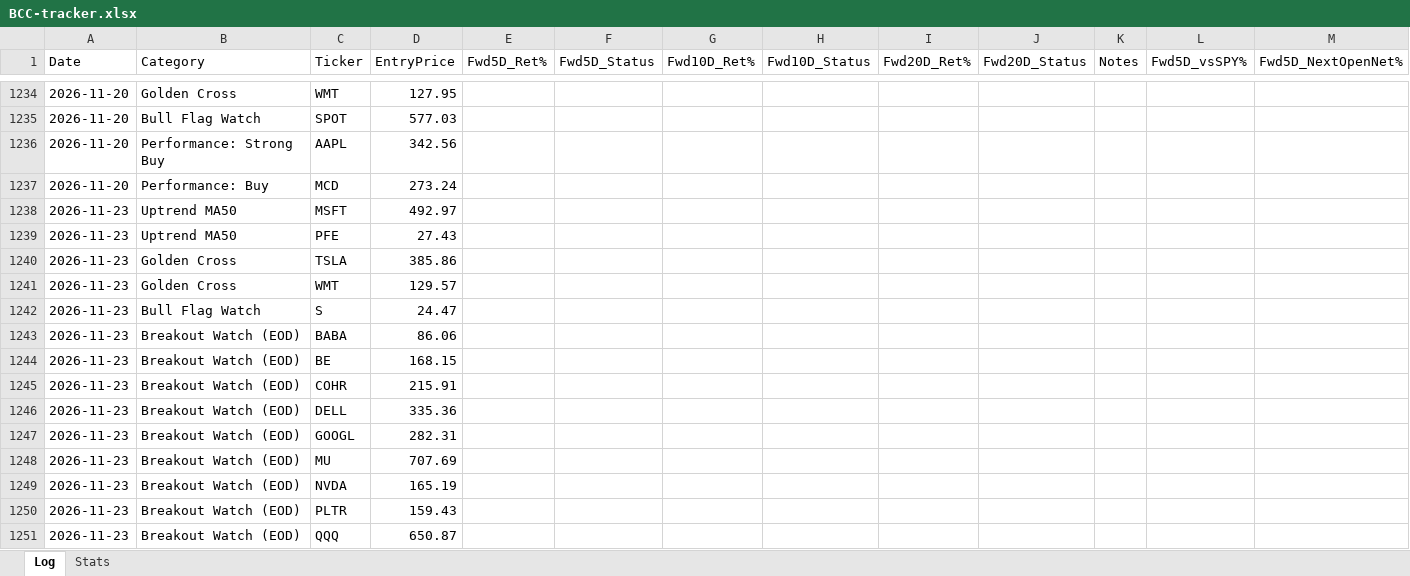
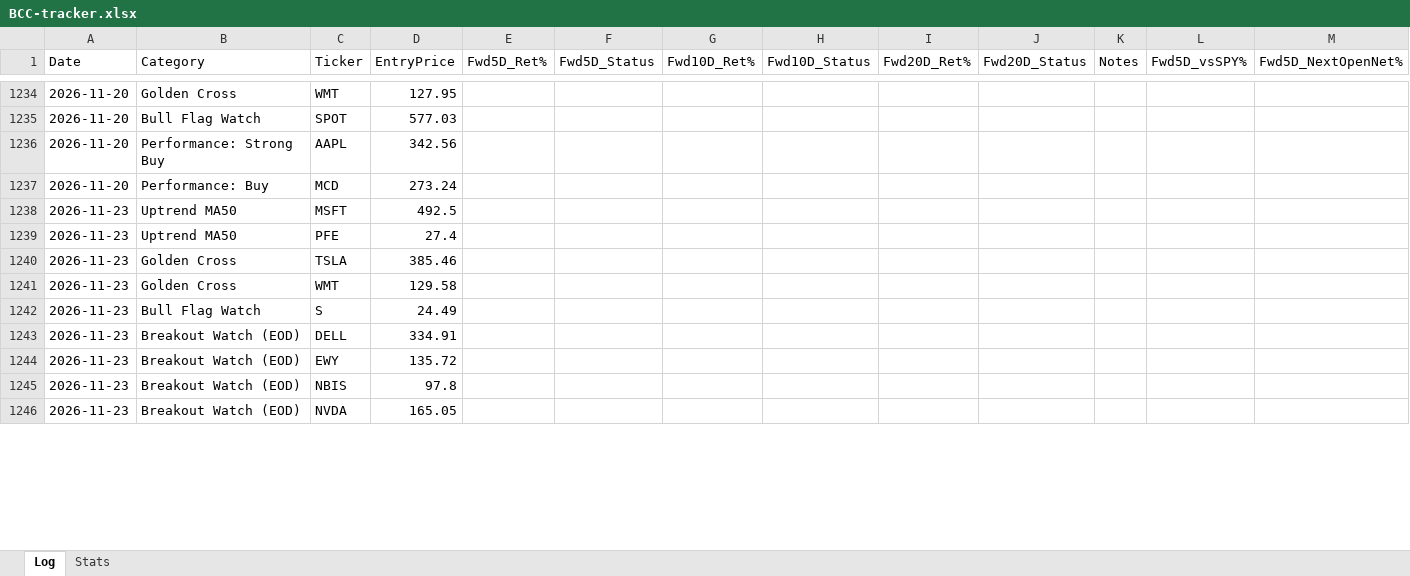
Before and after one commit to Moopheus1/Quant-Records, an Excel workbook: bcc/data/BCC-tracker.xlsx, sheet Log, drawn as a sheet; only a part is shown, gaps mark what is left out; values as stored, in another font and other column widths than the file's, no borders; removed rows and columns are numbered as before the commit, all else as after; rows hold the shown columns only; the diff covers the shown part only; the diff names each change by its address in the sheet, - before the commit and + after, or states it on an @@ line.

```diff
--- a/bcc/data/BCC-tracker.xlsx (sheet Log)
+++ b/bcc/data/BCC-tracker.xlsx (sheet Log)
-D1238 (EntryPrice): 492.97
+D1238 (EntryPrice): 492.5
-D1239 (EntryPrice): 27.43
+D1239 (EntryPrice): 27.4
-D1240 (EntryPrice): 385.86
+D1240 (EntryPrice): 385.46
-D1241 (EntryPrice): 129.57
+D1241 (EntryPrice): 129.58
-D1242 (EntryPrice): 24.47
+D1242 (EntryPrice): 24.49
-row 1243: 2026-11-23 | Breakout Watch (EOD) | BABA | 86.06
-row 1244: 2026-11-23 | Breakout Watch (EOD) | BE | 168.15
-row 1245: 2026-11-23 | Breakout Watch (EOD) | COHR | 215.91
-D1243 (EntryPrice): 335.36
+D1243 (EntryPrice): 334.91
-C1244 (Ticker): GOOGL
+C1244 (Ticker): EWY
-D1244 (EntryPrice): 282.31
+D1244 (EntryPrice): 135.72
-C1245 (Ticker): MU
+C1245 (Ticker): NBIS
-D1245 (EntryPrice): 707.69
+D1245 (EntryPrice): 97.8
-D1246 (EntryPrice): 165.19
+D1246 (EntryPrice): 165.05
-row 1250: 2026-11-23 | Breakout Watch (EOD) | PLTR | 159.43
-row 1251: 2026-11-23 | Breakout Watch (EOD) | QQQ | 650.87
```
Also changed, not shown: 3 added rows, 9 removed rows and 296 edited cells elsewhere in this sheet, sheet Stats, 2 other files.
